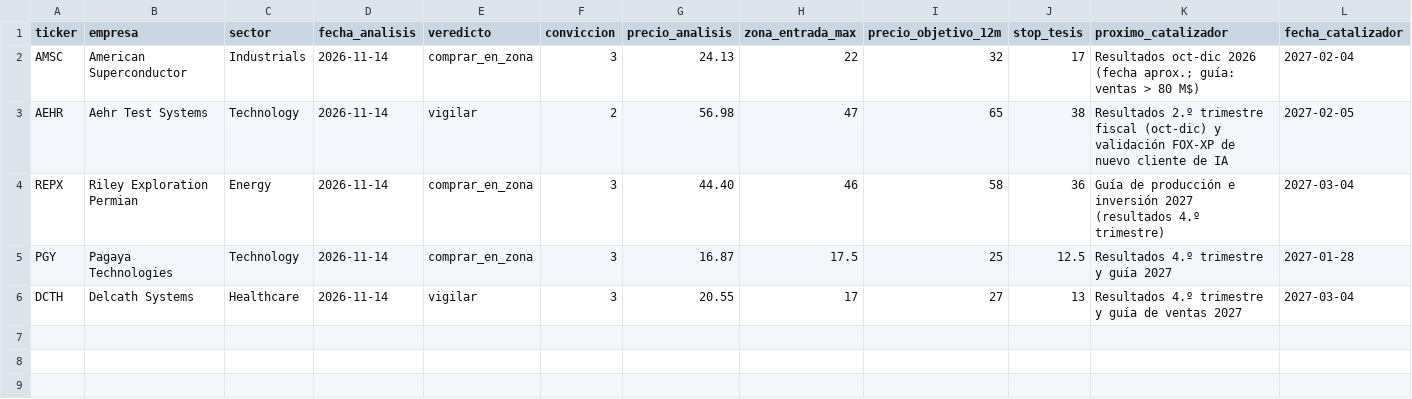
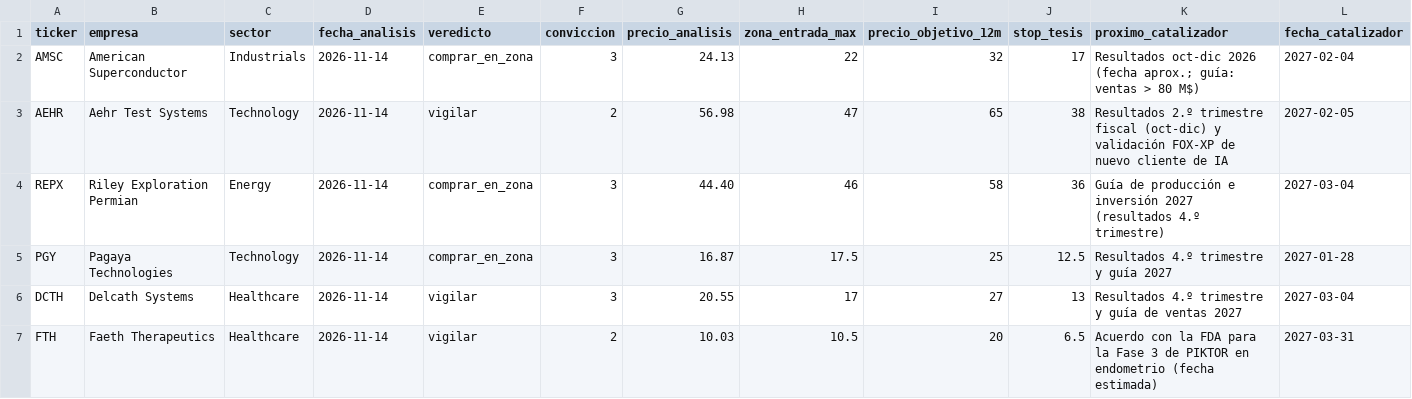
Before and after one commit to Rubenmanga/trading-lab, a CSV file: investigacion/watchlist.csv, drawn as a sheet; only a part is shown; rows hold the shown columns only; the diff names each change by its address in the sheet, - before the commit and + after, or states it on an @@ line.

```diff
--- a/investigacion/watchlist.csv
+++ b/investigacion/watchlist.csv
+row 7: FTH | Faeth Therapeutics | Healthcare | 2026-11-14 | vigilar | 2 | 10.03 | 10.5 | 20 | 6.5 | Acuerdo con la FDA para la Fase 3 de PIKTOR en endometrio (fecha estimada) | 2027-03-31
```
Also changed, not shown: 1 other file.
